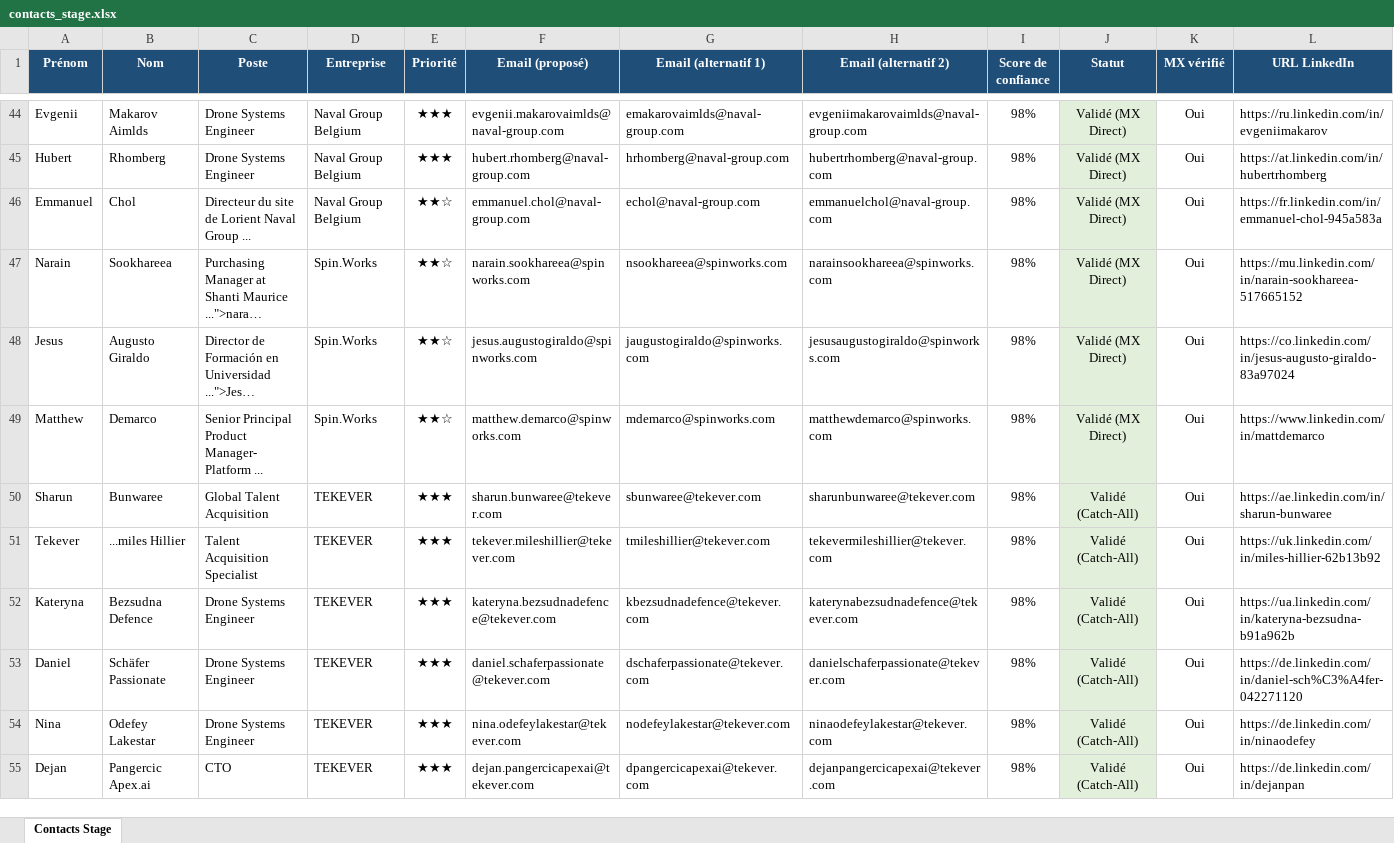
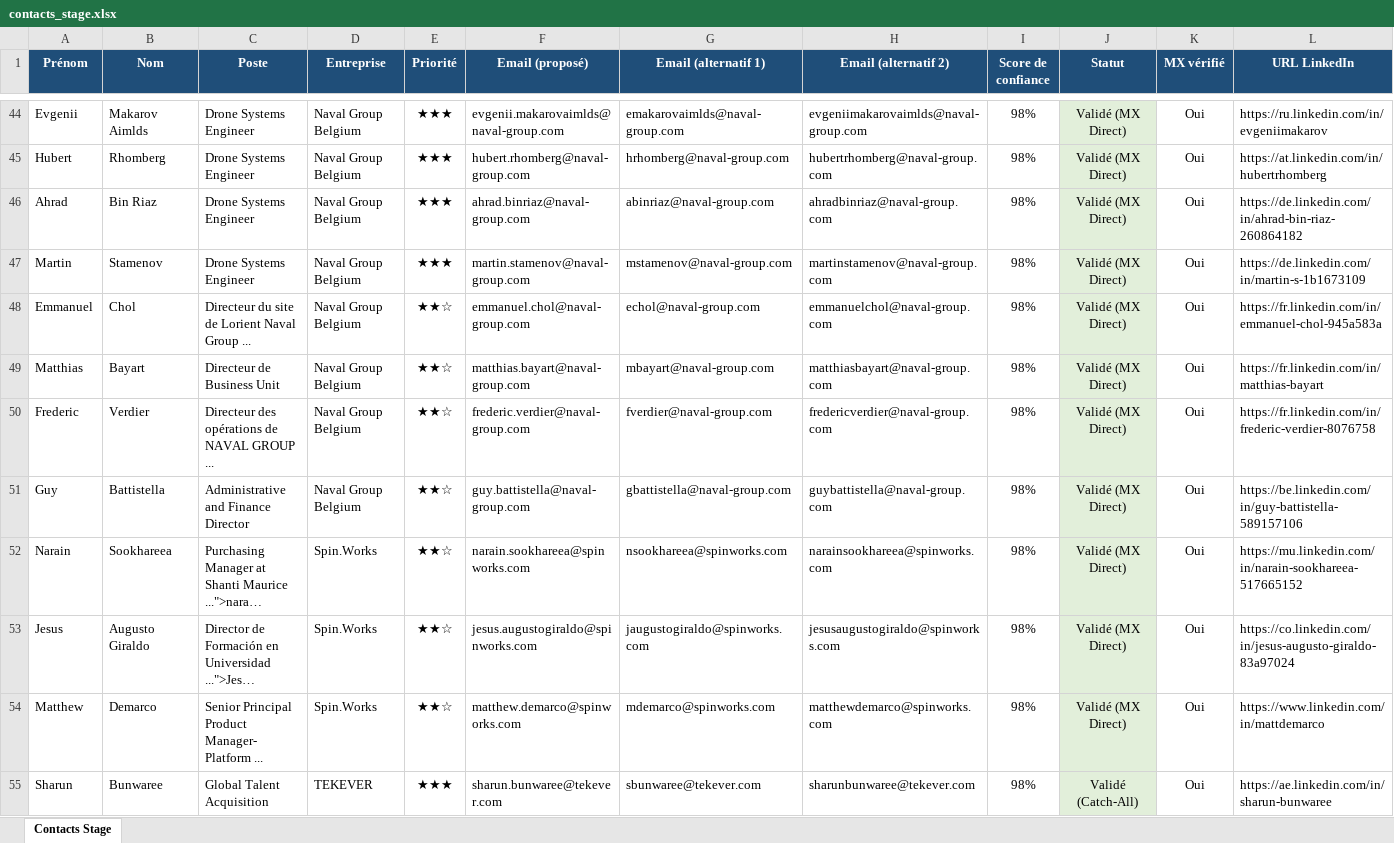
Before and after one commit to medhsiny2003/linkedin-prospector, an Excel workbook: data/contacts_stage.xlsx, sheet Contacts Stage, drawn as a sheet; only a part is shown, gaps mark what is left out; the shorter side is filled out with more unchanged rows; long unchanged cells end in …; values as stored, in another font and other column widths than the file's, no borders; rows hold the shown columns only; the diff names each change by its address in the sheet, - before the commit and + after, or states it on an @@ line.

```diff
--- a/data/contacts_stage.xlsx (sheet Contacts Stage)
+++ b/data/contacts_stage.xlsx (sheet Contacts Stage)
+row 46: Ahrad | Bin Riaz | Drone Systems Engineer | Naval Group Belgium | ★★★ | ahrad.binriaz@naval-group.com | abinriaz@naval-group.com | ahradbinriaz@naval-group.com | 98% | Validé (MX Direct) | Oui | https://de.linkedin.com/in/ahrad-bin-riaz-260864182
+row 47: Martin | Stamenov | Drone Systems Engineer | Naval Group Belgium | ★★★ | martin.stamenov@naval-group.com | mstamenov@naval-group.com | martinstamenov@naval-group.com | 98% | Validé (MX Direct) | Oui | https://de.linkedin.com/in/martin-s-1b1673109
+row 49: Matthias | Bayart | Directeur de Business Unit | Naval Group Belgium | ★★☆ | matthias.bayart@naval-group.com | mbayart@naval-group.com | matthiasbayart@naval-group.com | 98% | Validé (MX Direct) | Oui | https://fr.linkedin.com/in/matthias-bayart
+row 50: Frederic | Verdier | Directeur des opérations de NAVAL GROUP ... | Naval Group Belgium | ★★☆ | frederic.verdier@naval-group.com | fverdier@naval-group.com | fredericverdier@naval-group.com | 98% | Validé (MX Direct) | Oui | https://fr.linkedin.com/in/frederic-verdier-8076758
+row 51: Guy | Battistella | Administrative and Finance Director | Naval Group Belgium | ★★☆ | guy.battistella@naval-group.com | gbattistella@naval-group.com | guybattistella@naval-group.com | 98% | Validé (MX Direct) | Oui | https://be.linkedin.com/in/guy-battistella-589157106
```
Also changed, not shown: 2 other files.
